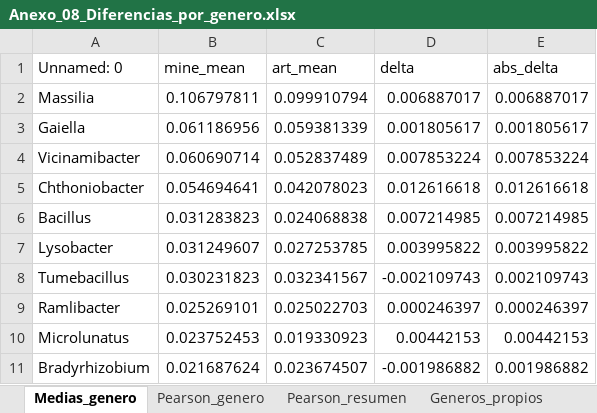
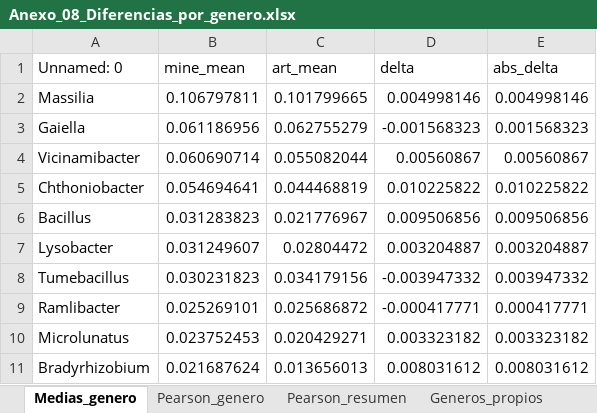
Before and after one commit to xXFenrir/16S-FenrirPipeline, an Excel workbook: Anexo_08_Diferencias_por_genero/Anexo_08_Diferencias_por_genero.xlsx, sheet Medias_genero, drawn as a sheet; only a part is shown; values as stored, in another font and other column widths than the file's, no borders; the diff covers the shown part only; the diff names each change by its address in the sheet, - before the commit and + after, or states it on an @@ line.

```diff
--- a/Anexo_08_Diferencias_por_genero/Anexo_08_Diferencias_por_genero.xlsx (sheet Medias_genero)
+++ b/Anexo_08_Diferencias_por_genero/Anexo_08_Diferencias_por_genero.xlsx (sheet Medias_genero)
-C2 (art_mean): 0.099910794
+C2 (art_mean): 0.101799665
-D2 (delta): 0.006887017
+D2 (delta): 0.004998146
-E2 (abs_delta): 0.006887017
+E2 (abs_delta): 0.004998146
-C3 (art_mean): 0.059381339
+C3 (art_mean): 0.062755279
-D3 (delta): 0.001805617
+D3 (delta): -0.001568323
-E3 (abs_delta): 0.001805617
+E3 (abs_delta): 0.001568323
-C4 (art_mean): 0.052837489
+C4 (art_mean): 0.055082044
-D4 (delta): 0.007853224
+D4 (delta): 0.00560867
-E4 (abs_delta): 0.007853224
+E4 (abs_delta): 0.00560867
-C5 (art_mean): 0.042078023
+C5 (art_mean): 0.044468819
-D5 (delta): 0.012616618
+D5 (delta): 0.010225822
-E5 (abs_delta): 0.012616618
+E5 (abs_delta): 0.010225822
-C6 (art_mean): 0.024068838
+C6 (art_mean): 0.021776967
-D6 (delta): 0.007214985
+D6 (delta): 0.009506856
-E6 (abs_delta): 0.007214985
+E6 (abs_delta): 0.009506856
-C7 (art_mean): 0.027253785
+C7 (art_mean): 0.02804472
-D7 (delta): 0.003995822
+D7 (delta): 0.003204887
-E7 (abs_delta): 0.003995822
+E7 (abs_delta): 0.003204887
-C8 (art_mean): 0.032341567
+C8 (art_mean): 0.034179156
-D8 (delta): -0.002109743
+D8 (delta): -0.003947332
-E8 (abs_delta): 0.002109743
+E8 (abs_delta): 0.003947332
-C9 (art_mean): 0.025022703
+C9 (art_mean): 0.025686872
-D9 (delta): 0.000246397
+D9 (delta): -0.000417771
-E9 (abs_delta): 0.000246397
+E9 (abs_delta): 0.000417771
-C10 (art_mean): 0.019330923
+C10 (art_mean): 0.020429271
-D10 (delta): 0.00442153
+D10 (delta): 0.003323182
-E10 (abs_delta): 0.00442153
+E10 (abs_delta): 0.003323182
-C11 (art_mean): 0.023674507
+C11 (art_mean): 0.013656013
-D11 (delta): -0.001986882
+D11 (delta): 0.008031612
-E11 (abs_delta): 0.001986882
+E11 (abs_delta): 0.008031612
```
Also changed, not shown: 1 removed row and 954 edited cells elsewhere in this sheet, sheet Pearson_resumen, sheet Pearson_genero, Anexo_07_Diferencias_por_familia/Anexo_07_Diferencias_por_familia.xlsx, Anexo_09_Diferencias_por_especie/Anexo_09_Diferencias_por_especie.xlsx, 7 other files.
